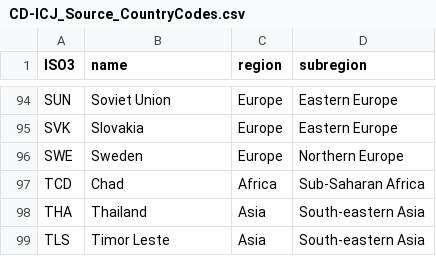
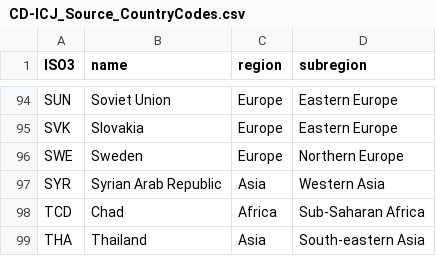
Before and after one commit to SeanFobbe/cd-icj, a CSV file: data/CD-ICJ_Source_CountryCodes.csv, drawn as a sheet; only a part is shown, gaps mark what is left out; the shorter side is filled out with more unchanged rows.

```diff
--- a/data/CD-ICJ_Source_CountryCodes.csv
+++ b/data/CD-ICJ_Source_CountryCodes.csv
@@ -96,2 +96,3 @@ SVK,Slovakia,Europe,Eastern Europe
 SWE,Sweden,Europe,Northern Europe
+SYR,Syrian Arab Republic,Asia,Western Asia
 TCD,Chad,Africa,Sub-Saharan Africa
```
